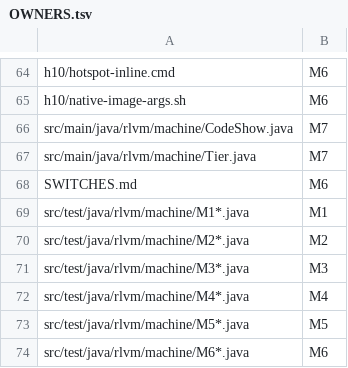
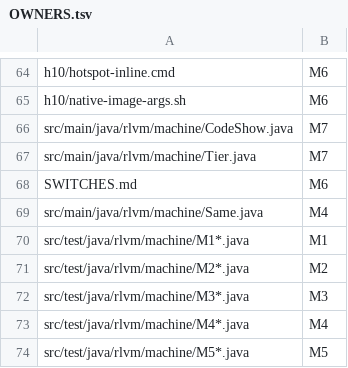
Before and after one commit to QueClr/RLVM, a TSV file: rlvm-machine/OWNERS.tsv, drawn as a sheet; only a part is shown, gaps mark what is left out; the shorter side is filled out with more unchanged rows; the diff names each change by its address in the sheet, - before the commit and + after, or states it on an @@ line.

Commit message:
Machine: soundness fixes for the probes and facts switches (official-exact parts only); mutant campaigns pass; gate tool updates

```diff
--- a/rlvm-machine/OWNERS.tsv
+++ b/rlvm-machine/OWNERS.tsv
+row 69: src/main/java/rlvm/machine/Same.java | M4
```
Also changed, not shown: 56 other files.
